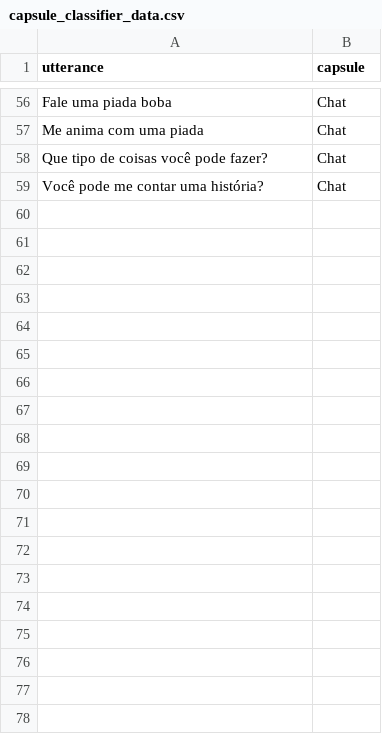
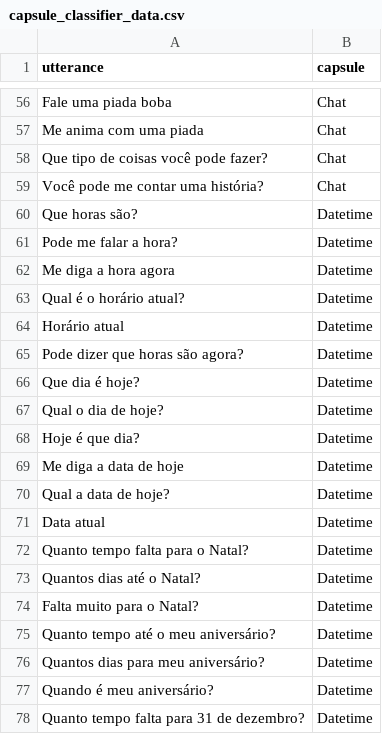
Before and after one commit to JeffMeneses/Stiles_AI, a CSV file: modules/training/data/capsule_classifier_data.csv, drawn as a sheet; only a part is shown, gaps mark what is left out; the diff covers the shown part only; the diff names each change by its address in the sheet, - before the commit and + after, or states it on an @@ line.

Commit message:
Refactor and Add DateTime capsule

```diff
--- a/modules/training/data/capsule_classifier_data.csv
+++ b/modules/training/data/capsule_classifier_data.csv
+row 60: Que horas são? | Datetime
+row 61: Pode me falar a hora? | Datetime
+row 62: Me diga a hora agora | Datetime
+row 63: Qual é o horário atual? | Datetime
+row 64: Horário atual | Datetime
+row 65: Pode dizer que horas são agora? | Datetime
+row 66: Que dia é hoje? | Datetime
+row 67: Qual o dia de hoje? | Datetime
+row 68: Hoje é que dia? | Datetime
+row 69: Me diga a data de hoje | Datetime
+row 70: Qual a data de hoje? | Datetime
+row 71: Data atual | Datetime
+row 72: Quanto tempo falta para o Natal? | Datetime
+row 73: Quantos dias até o Natal? | Datetime
+row 74: Falta muito para o Natal? | Datetime
+row 75: Quanto tempo até o meu aniversário? | Datetime
+row 76: Quantos dias para meu aniversário? | Datetime
+row 77: Quando é meu aniversário? | Datetime
+row 78: Quanto tempo falta para 31 de dezembro? | Datetime
```
Also changed, not shown: 11 added rows elsewhere in this file, 46 other files.
